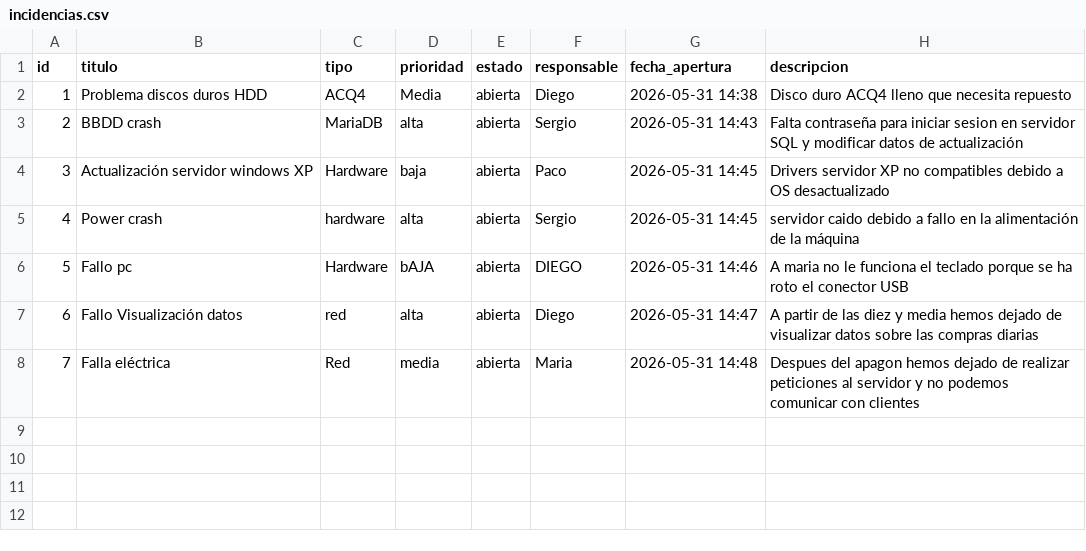
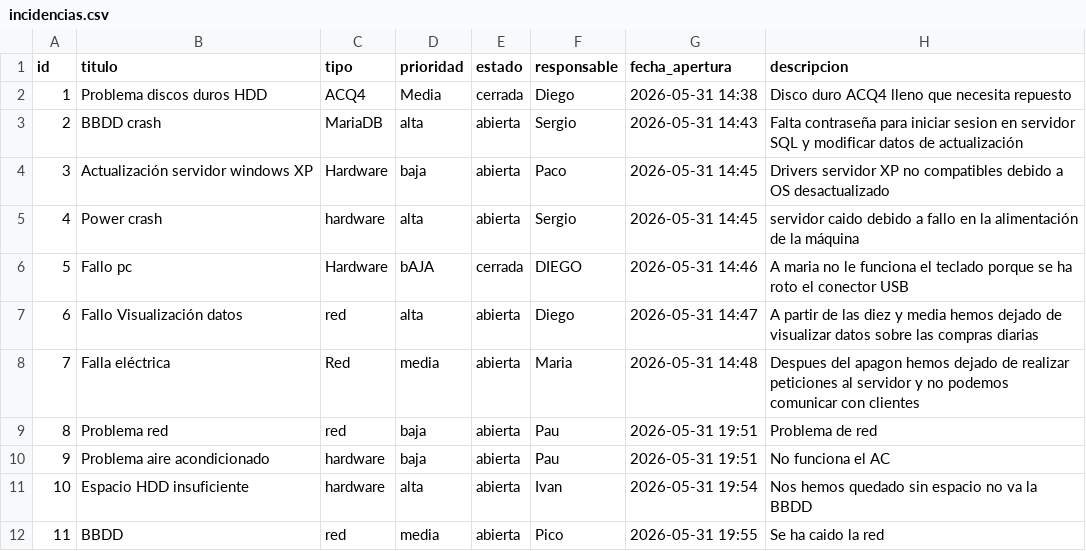
Before and after one commit to diegoandreu/Gestion-de-incidencias, a CSV file: incidencias.csv, drawn as a sheet.

Commit message:
Validación datos

```diff
--- a/incidencias.csv
+++ b/incidencias.csv
@@ -1,3 +1,3 @@
 id,titulo,tipo,prioridad,estado,responsable,fecha_apertura,descripcion
-1,Problema discos duros HDD,ACQ4,Media,abierta,Diego,2026-05-31 14:38,Disco duro ACQ4 lleno que necesita repuesto
+1,Problema discos duros HDD,ACQ4,Media,cerrada,Diego,2026-05-31 14:38,Disco duro ACQ4 lleno que necesita repuesto
 2,BBDD crash,MariaDB,alta,abierta,Sergio,2026-05-31 14:43,Falta contraseña para iniciar sesion en servidor SQL y modificar datos de actualización
@@ -5,4 +5,8 @@ id,titulo,tipo,prioridad,estado,responsable,fecha_apertura,descripcion
 4,Power crash,hardware,alta,abierta,Sergio,2026-05-31 14:45,servidor caido debido a fallo en la alimentación de la máquina
-5,Fallo pc,Hardware,bAJA,abierta,DIEGO,2026-05-31 14:46,A maria no le funciona el teclado porque se ha roto el conector USB
+5,Fallo pc,Hardware,bAJA,cerrada,DIEGO,2026-05-31 14:46,A maria no le funciona el teclado porque se ha roto el conector USB
 6,Fallo Visualización datos,red,alta,abierta,Diego,2026-05-31 14:47,A partir de las diez y media hemos dejado de visualizar datos sobre las compras diarias
 7,Falla eléctrica,Red,media,abierta,Maria,2026-05-31 14:48,Despues del apagon hemos dejado de realizar peticiones al servidor y no podemos comunicar con clientes
+8,Problema red,red,baja,abierta,Pau,2026-05-31 19:51,Problema de red
+9,Problema aire acondicionado,hardware,baja,abierta,Pau,2026-05-31 19:51,No funciona el AC
+10,Espacio HDD insuficiente,hardware,alta,abierta,Ivan,2026-05-31 19:54,Nos hemos quedado sin espacio no va la BBDD
+11,BBDD,red,media,abierta,Pico,2026-05-31 19:55,Se ha caido la red
```
